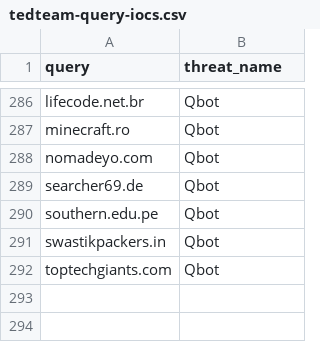
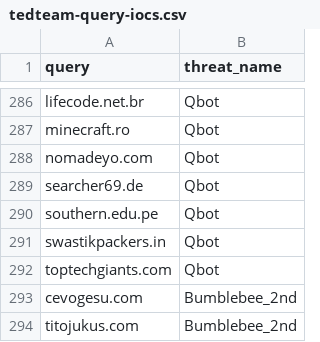
Before and after one commit to kfidur/Tedteam-security, a CSV file: tedteam-query-iocs.csv, drawn as a sheet; only a part is shown, gaps mark what is left out.

```diff
--- a/tedteam-query-iocs.csv
+++ b/tedteam-query-iocs.csv
@@ -292 +292,3 @@ swastikpackers.in,Qbot
 toptechgiants.com,Qbot
+cevogesu.com,Bumblebee_2nd
+titojukus.com,Bumblebee_2nd
```
Also changed, not shown: tedteam-ip-iocs.csv, 1 other file.
